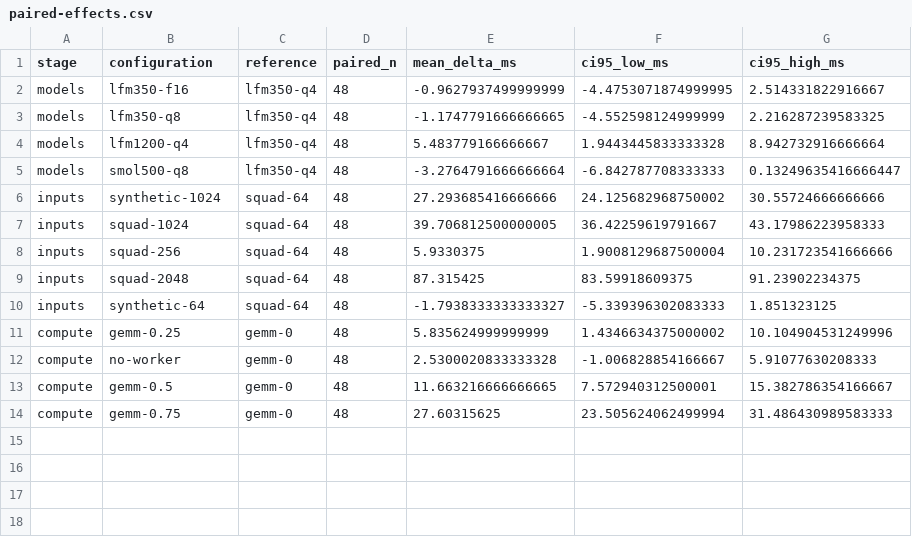
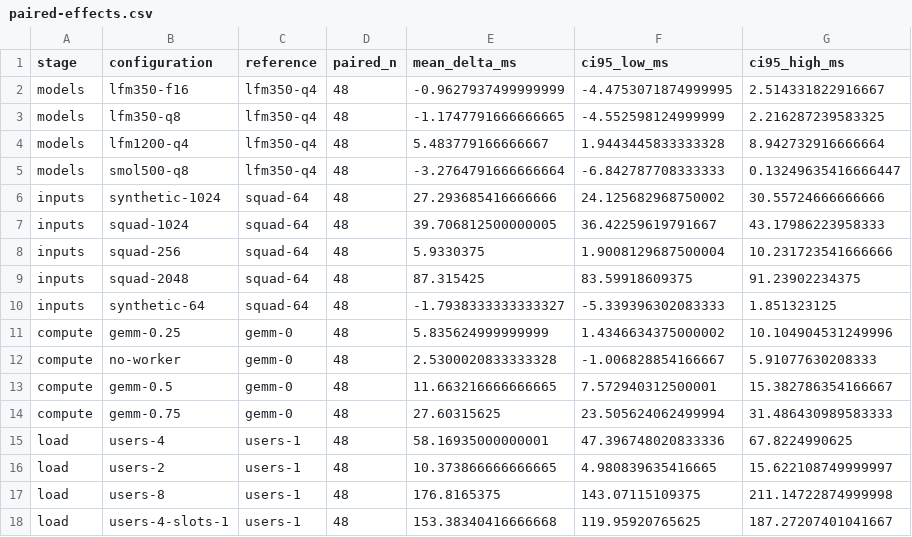
Before and after one commit to qinyishcn/ttft-inference-lab, a CSV file: results/paired-effects.csv, drawn as a sheet.

```diff
--- a/results/paired-effects.csv
+++ b/results/paired-effects.csv
@@ -14 +14,5 @@ compute,gemm-0.5,gemm-0,48,11.663216666666665,7.572940312500001,15.3827863541666
 compute,gemm-0.75,gemm-0,48,27.60315625,23.505624062499994,31.486430989583333
+load,users-4,users-1,48,58.16935000000001,47.396748020833336,67.8224990625
+load,users-2,users-1,48,10.373866666666665,4.980839635416665,15.622108749999997
+load,users-8,users-1,48,176.8165375,143.07115109375,211.14722874999998
+load,users-4-slots-1,users-1,48,153.38340416666668,119.95920765625,187.27207401041667
```
Also changed, not shown: results/summary.csv, 6 other files.
